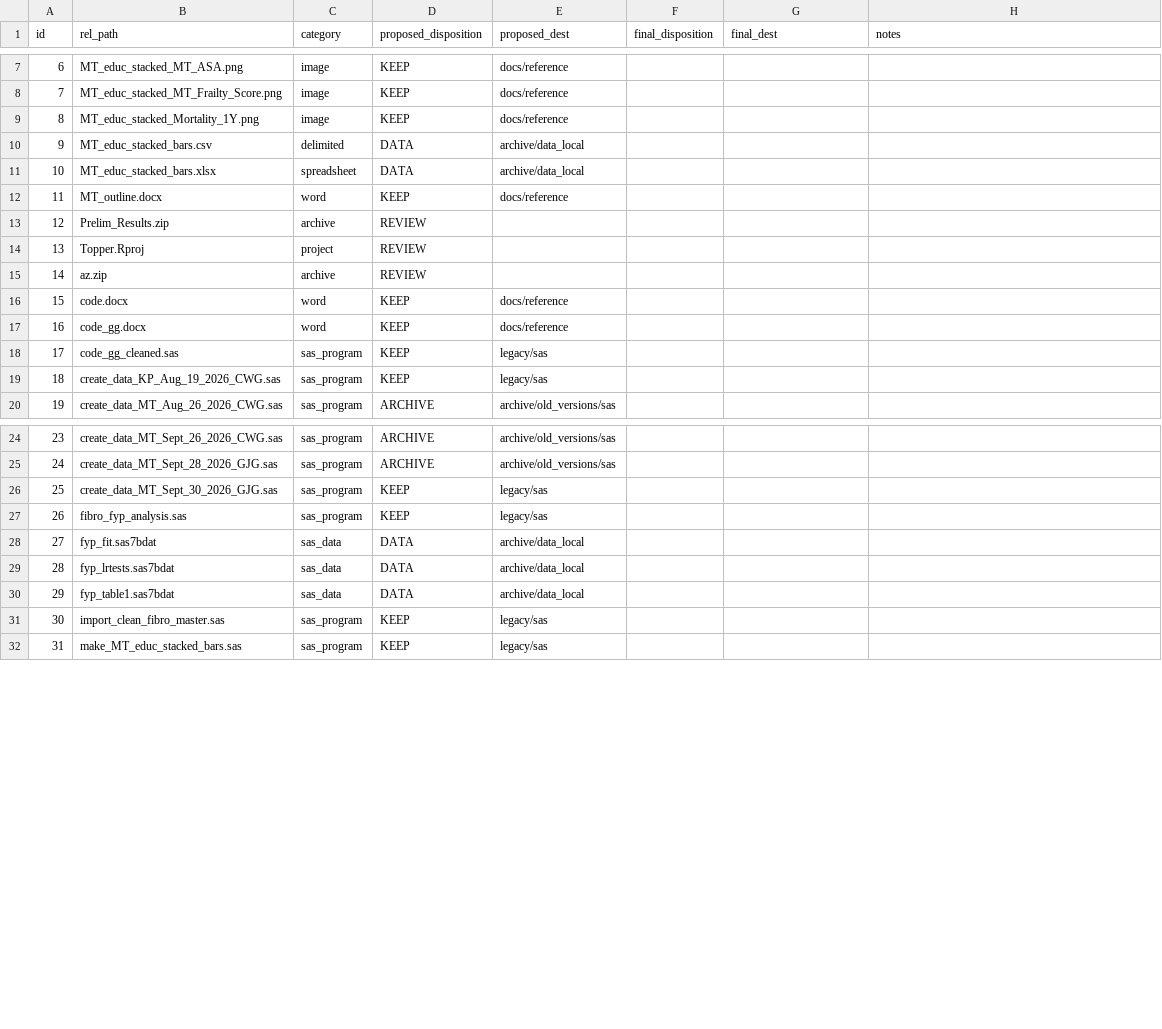
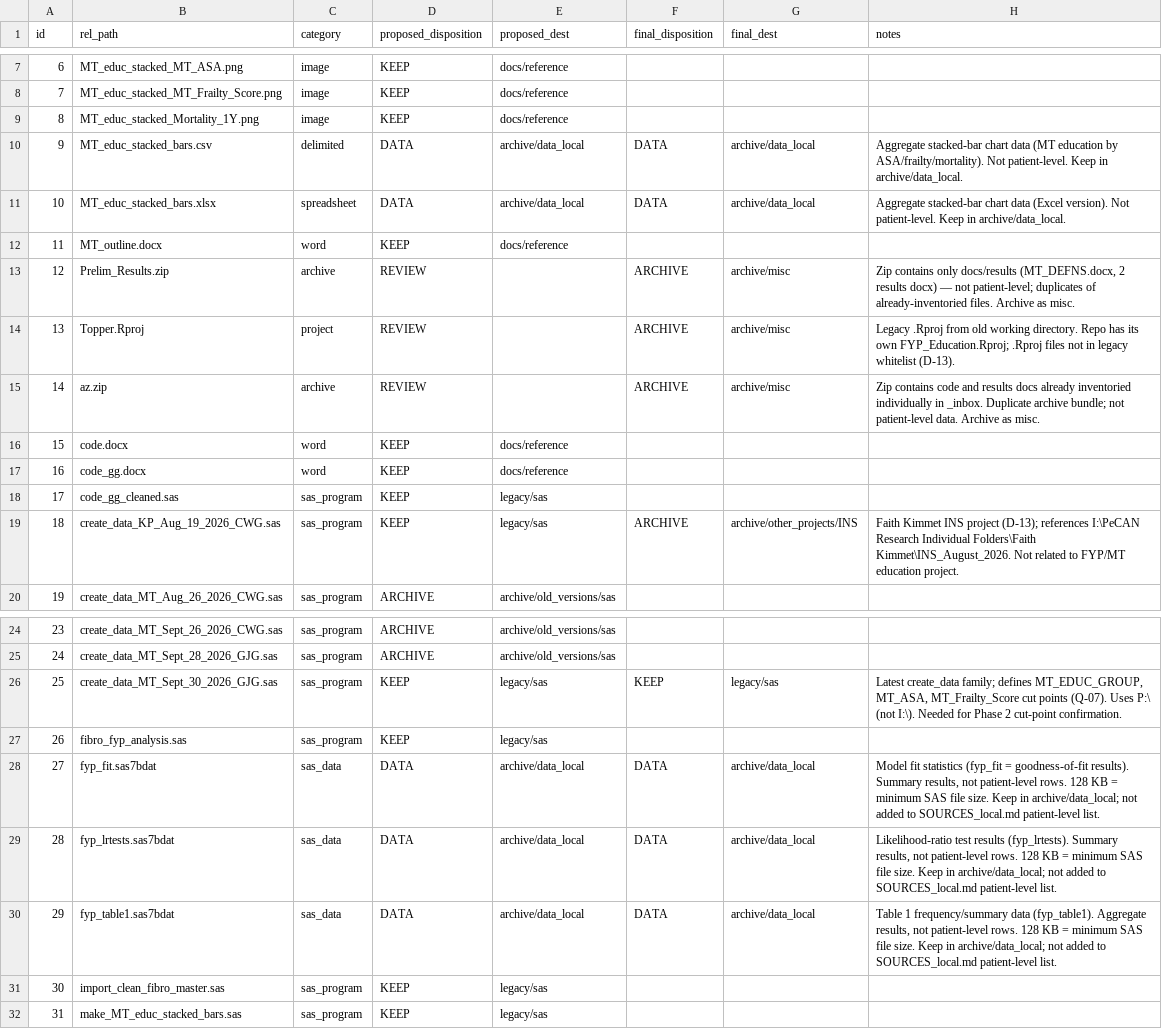
Before and after one commit to gerardgarvan/FYP_Education, a CSV file: docs/inventory/file_map.csv, drawn as a sheet; only a part is shown, gaps mark what is left out; the diff names each change by its address in the sheet, - before the commit and + after, or states it on an @@ line.

Commit message:
feat(01-03): resolve REVIEW rows; treat I:\ as share prefix; rescan inventory
- tools/inventory.py: I:\ and I:/ now classified as On P: (expected) alongside P:- docs/inventory/missing_references.md: Local and missing section now empty (was 6 I:\ refs)
- docs/inventory/file_map.csv: all 3 REVIEW rows resolved (Prelim_Results.zip, az.zip, Topper.Rproj)
  plus KP INS program -> archive/other_projects/INS, SAS datasets + CSVs notes filled
  create_data_MT_Sept_30 notes filled for Q-07
- docs/DECISIONS.md: D-06 added (I:\ = P:\ same share, different drive letter)
- docs/OPEN_QUESTIONS.md: Q-07 updated (create_data_MT_Sept_30 found in _inbox, not I:\)
- inventory.csv + inventory_summary.md regenerated

```diff
--- a/docs/inventory/file_map.csv
+++ b/docs/inventory/file_map.csv
-F10:F11 (final_disposition): (empty)
+F10:F11 (final_disposition): DATA
-G10:G11 (final_dest): (empty)
+G10:G11 (final_dest): archive/data_local
-H10 (notes): (empty)
+H10 (notes): Aggregate stacked-bar chart data (MT education by ASA/frailty/mortality). Not patient-level. Keep in archive/data_local.
-H11 (notes): (empty)
+H11 (notes): Aggregate stacked-bar chart data (Excel version). Not patient-level. Keep in archive/data_local.
-F13:F15 (final_disposition): (empty)
+F13:F15 (final_disposition): ARCHIVE
-G13:G15 (final_dest): (empty)
+G13:G15 (final_dest): archive/misc
-H13 (notes): (empty)
+H13 (notes): Zip contains only docs/results (MT_DEFNS.docx, 2 results docx) — not patient-level; duplicates of already-inventoried files. Archive as misc.
-H14 (notes): (empty)
+H14 (notes): Legacy .Rproj from old working directory. Repo has its own FYP_Education.Rproj; .Rproj files not in legacy whitelist (D-13).
-H15 (notes): (empty)
+H15 (notes): Zip contains code and results docs already inventoried individually in _inbox. Duplicate archive bundle; not patient-level data. Archive as misc.
-F19 (final_disposition): (empty)
+F19 (final_disposition): ARCHIVE
-G19 (final_dest): (empty)
+G19 (final_dest): archive/other_projects/INS
-H19 (notes): (empty)
+H19 (notes): Faith Kimmet INS project (D-13); references I:\PeCAN Research Individual Folders\Faith Kimmet\INS_August_2026. Not related to FYP/MT education project.
-F26 (final_disposition): (empty)
+F26 (final_disposition): KEEP
-G26 (final_dest): (empty)
+G26 (final_dest): legacy/sas
-H26 (notes): (empty)
+H26 (notes): Latest create_data family; defines MT_EDUC_GROUP, MT_ASA, MT_Frailty_Score cut points (Q-07). Uses P:\ (not I:\). Needed for Phase 2 cut-point confirmation.
-F28:F30 (final_disposition): (empty)
+F28:F30 (final_disposition): DATA
-G28:G30 (final_dest): (empty)
+G28:G30 (final_dest): archive/data_local
-H28 (notes): (empty)
+H28 (notes): Model fit statistics (fyp_fit = goodness-of-fit results). Summary results, not patient-level rows. 128 KB = minimum SAS file size. Keep in archive/data_local; not added to SOURCES_local.md patient-level list.
-H29 (notes): (empty)
+H29 (notes): Likelihood-ratio test results (fyp_lrtests). Summary results, not patient-level rows. 128 KB = minimum SAS file size. Keep in archive/data_local; not added to SOURCES_local.md patient-level list.
-H30 (notes): (empty)
+H30 (notes): Table 1 frequency/summary data (fyp_table1). Aggregate results, not patient-level rows. 128 KB = minimum SAS file size. Keep in archive/data_local; not added to SOURCES_local.md patient-level list.
```
Also changed, not shown: 5 other files.
